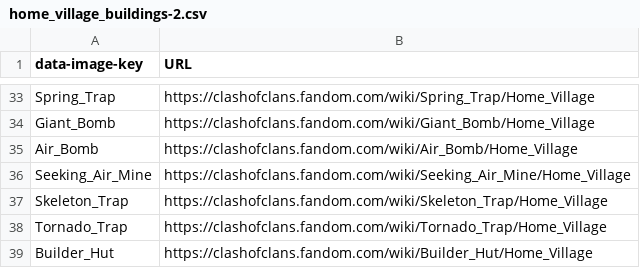
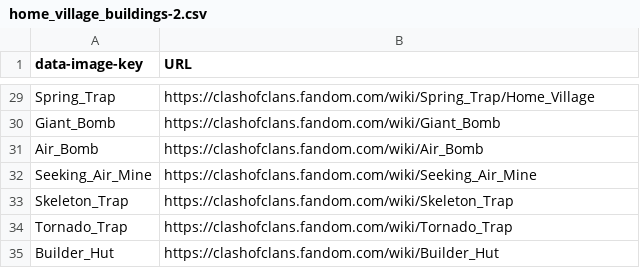
Before and after one commit to nnilf/ClashVision-Webscraper, a CSV file: csv/home_village_buildings-2.csv, drawn as a sheet; only a part is shown, gaps mark what is left out; addresses are those after the commit; the diff covers the shown part only; the diff names each change by its address in the sheet, - before the commit and + after, or states it on an @@ line.

```diff
--- a/csv/home_village_buildings-2.csv
+++ b/csv/home_village_buildings-2.csv
-B30 (URL): https://clashofclans.fandom.com/wiki/Giant_Bomb/Home_Village
+B30 (URL): https://clashofclans.fandom.com/wiki/Giant_Bomb
-B31 (URL): https://clashofclans.fandom.com/wiki/Air_Bomb/Home_Village
+B31 (URL): https://clashofclans.fandom.com/wiki/Air_Bomb
-B32 (URL): https://clashofclans.fandom.com/wiki/Seeking_Air_Mine/Home_Village
+B32 (URL): https://clashofclans.fandom.com/wiki/Seeking_Air_Mine
-B33 (URL): https://clashofclans.fandom.com/wiki/Skeleton_Trap/Home_Village
+B33 (URL): https://clashofclans.fandom.com/wiki/Skeleton_Trap
-B34 (URL): https://clashofclans.fandom.com/wiki/Tornado_Trap/Home_Village
+B34 (URL): https://clashofclans.fandom.com/wiki/Tornado_Trap
-B35 (URL): https://clashofclans.fandom.com/wiki/Builder_Hut/Home_Village
+B35 (URL): https://clashofclans.fandom.com/wiki/Builder_Hut
```
Also changed, not shown: 4 removed rows and 12 edited cells elsewhere in this file.
